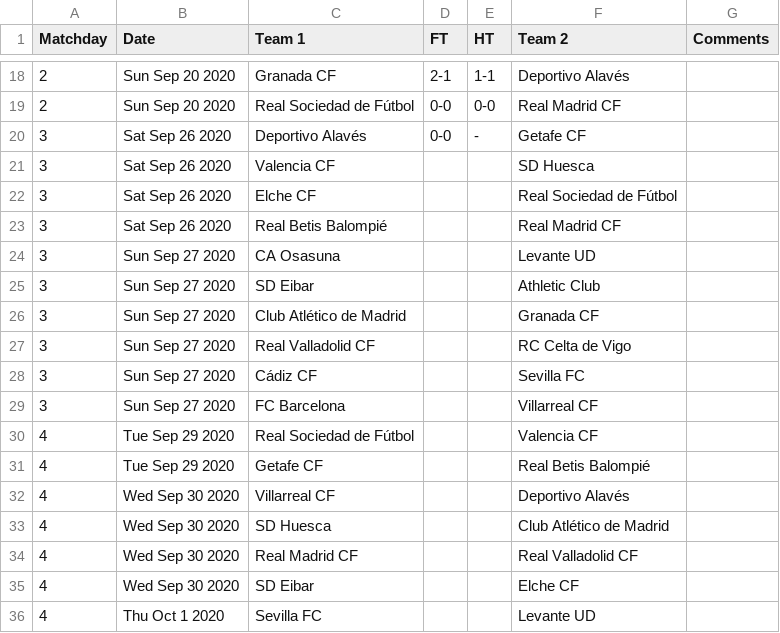
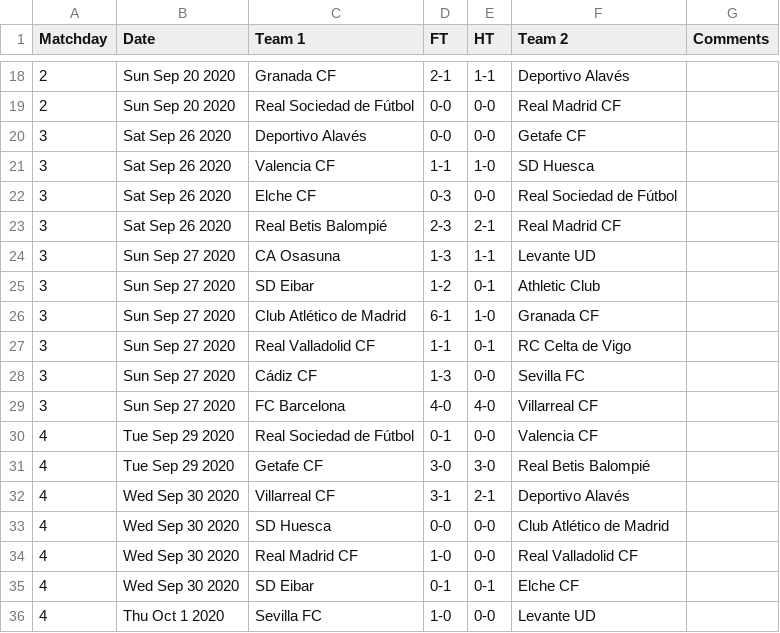
Before and after one commit to yorobot/worldfootball, a CSV file: one/2020-21/es.1.csv, drawn as a sheet; only a part is shown, gaps mark what is left out; the diff covers the shown part only.

```diff
--- a/one/2020-21/es.1.csv
+++ b/one/2020-21/es.1.csv
@@ -19,18 +19,18 @@ Matchday,Date,Team 1,FT,HT,Team 2,Comments
 2,Sun Sep 20 2020,Real Sociedad de Fútbol,0-0,0-0,Real Madrid CF,
-3,Sat Sep 26 2020,Deportivo Alavés,0-0,-,Getafe CF,
-3,Sat Sep 26 2020,Valencia CF,,,SD Huesca,
-3,Sat Sep 26 2020,Elche CF,,,Real Sociedad de Fútbol,
-3,Sat Sep 26 2020,Real Betis Balompié,,,Real Madrid CF,
-3,Sun Sep 27 2020,CA Osasuna,,,Levante UD,
-3,Sun Sep 27 2020,SD Eibar,,,Athletic Club,
-3,Sun Sep 27 2020,Club Atlético de Madrid,,,Granada CF,
-3,Sun Sep 27 2020,Real Valladolid CF,,,RC Celta de Vigo,
-3,Sun Sep 27 2020,Cádiz CF,,,Sevilla FC,
-3,Sun Sep 27 2020,FC Barcelona,,,Villarreal CF,
-4,Tue Sep 29 2020,Real Sociedad de Fútbol,,,Valencia CF,
-4,Tue Sep 29 2020,Getafe CF,,,Real Betis Balompié,
-4,Wed Sep 30 2020,Villarreal CF,,,Deportivo Alavés,
-4,Wed Sep 30 2020,SD Huesca,,,Club Atlético de Madrid,
-4,Wed Sep 30 2020,Real Madrid CF,,,Real Valladolid CF,
-4,Wed Sep 30 2020,SD Eibar,,,Elche CF,
-4,Thu Oct 1 2020,Sevilla FC,,,Levante UD,
+3,Sat Sep 26 2020,Deportivo Alavés,0-0,0-0,Getafe CF,
+3,Sat Sep 26 2020,Valencia CF,1-1,1-0,SD Huesca,
+3,Sat Sep 26 2020,Elche CF,0-3,0-0,Real Sociedad de Fútbol,
+3,Sat Sep 26 2020,Real Betis Balompié,2-3,2-1,Real Madrid CF,
+3,Sun Sep 27 2020,CA Osasuna,1-3,1-1,Levante UD,
+3,Sun Sep 27 2020,SD Eibar,1-2,0-1,Athletic Club,
+3,Sun Sep 27 2020,Club Atlético de Madrid,6-1,1-0,Granada CF,
+3,Sun Sep 27 2020,Real Valladolid CF,1-1,0-1,RC Celta de Vigo,
+3,Sun Sep 27 2020,Cádiz CF,1-3,0-0,Sevilla FC,
+3,Sun Sep 27 2020,FC Barcelona,4-0,4-0,Villarreal CF,
+4,Tue Sep 29 2020,Real Sociedad de Fútbol,0-1,0-0,Valencia CF,
+4,Tue Sep 29 2020,Getafe CF,3-0,3-0,Real Betis Balompié,
+4,Wed Sep 30 2020,Villarreal CF,3-1,2-1,Deportivo Alavés,
+4,Wed Sep 30 2020,SD Huesca,0-0,0-0,Club Atlético de Madrid,
+4,Wed Sep 30 2020,Real Madrid CF,1-0,0-0,Real Valladolid CF,
+4,Wed Sep 30 2020,SD Eibar,0-1,0-1,Elche CF,
+4,Thu Oct 1 2020,Sevilla FC,1-0,0-0,Levante UD,
```
Also changed, not shown: 5 added rows, 5 removed rows and 12 edited cells elsewhere in this file, one/2020-21/br.1.csv, one/2020-21/eng.1.csv, 7 other files.
